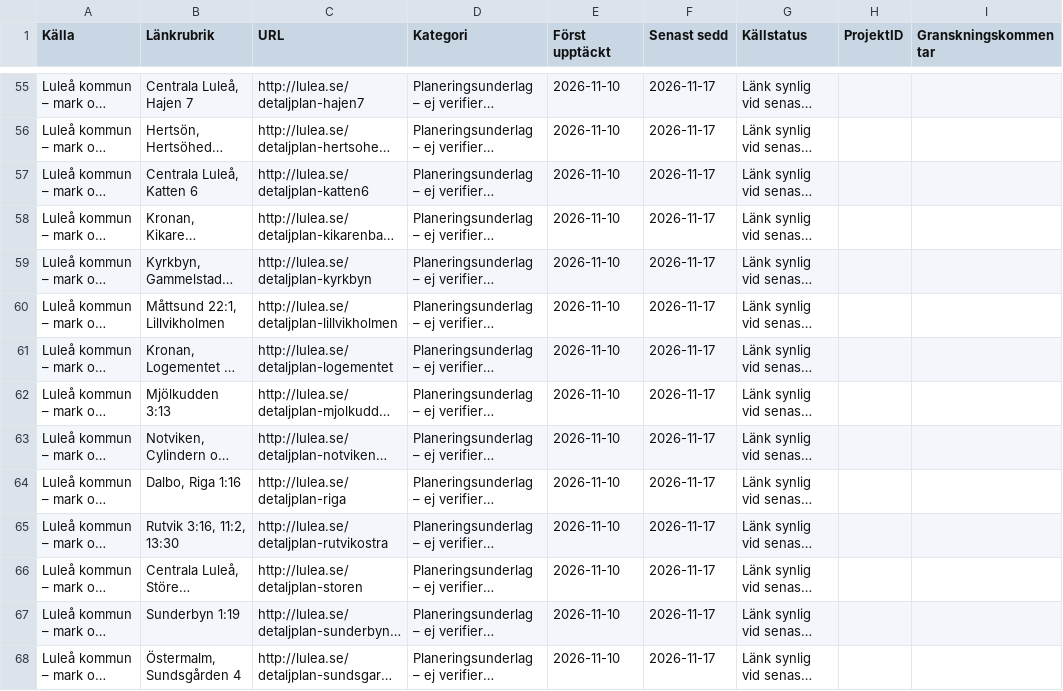
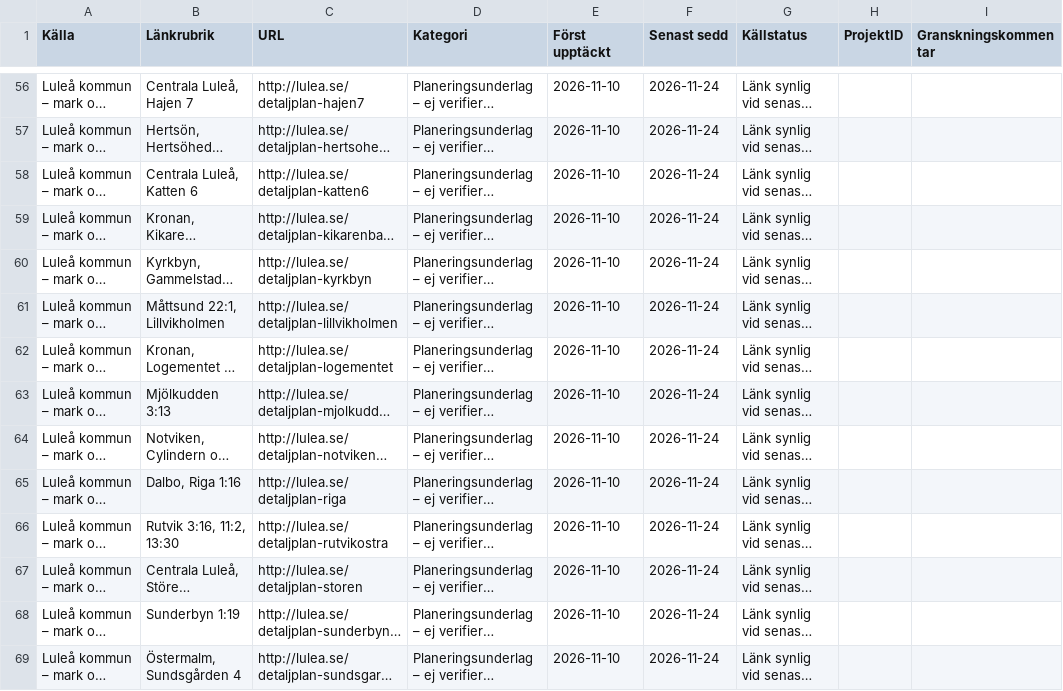
Before and after one commit to Lulea-statistik/bostadsprojekt, a CSV file: data/source_review_queue.csv, drawn as a sheet; only a part is shown, gaps mark what is left out; long unchanged cells end in …; addresses are those after the commit; the diff covers the shown part only; the diff names each change by its address in the sheet, - before the commit and + after, or states it on an @@ line.

```diff
--- a/data/source_review_queue.csv
+++ b/data/source_review_queue.csv
-F56:F69 (Senast sedd): 2026-11-17
+F56:F69 (Senast sedd): 2026-11-24
```
Also changed, not shown: 1 added row and 139 edited cells elsewhere in this file, 2 other files.
